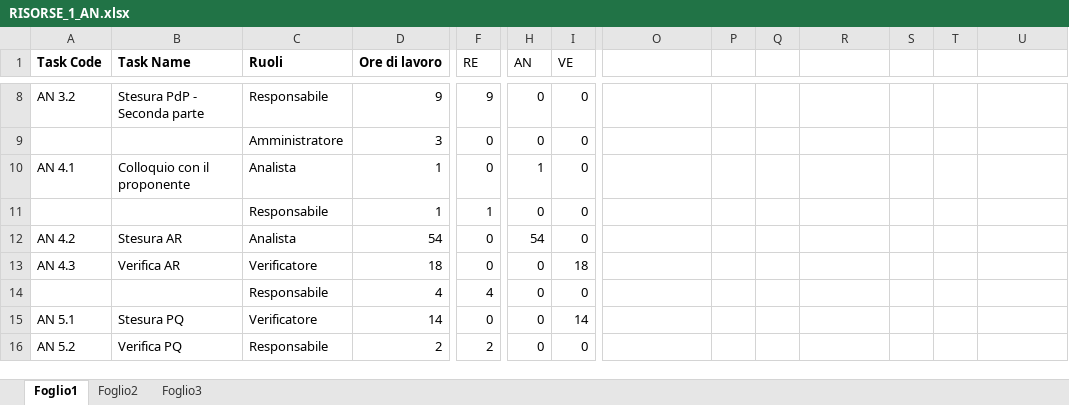
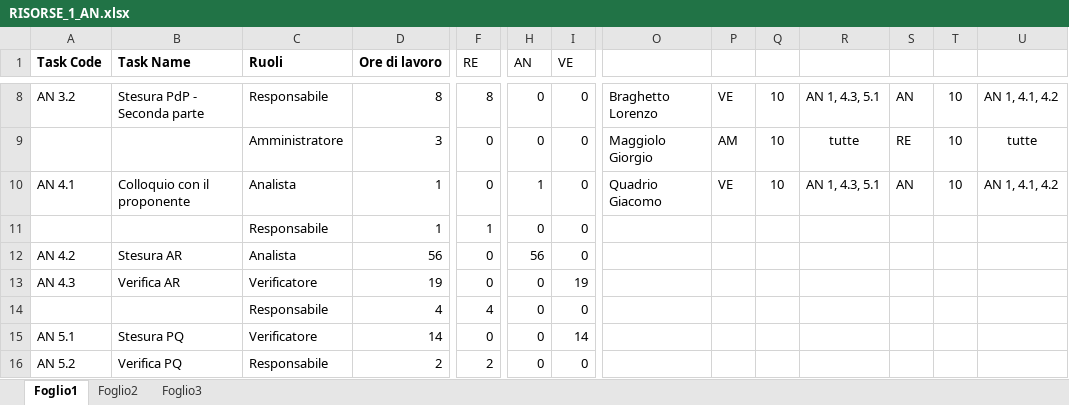
Before and after one commit to TeamCommitted/Team-Committed---Documenti, an Excel workbook: RR/Esterni/Piano di Progetto/RISORSE_1_AN.xlsx, sheet Foglio1, drawn as a sheet; only a part is shown, gaps mark what is left out; values as stored, in another font and other column widths than the file's, no borders; removed rows and columns are numbered as before the commit, all else as after; rows hold the shown columns only; the diff covers the shown part only; the diff names each change by its address in the sheet, - before the commit and + after, or states it on an @@ line.

```diff
--- a/RR/Esterni/Piano di Progetto/RISORSE_1_AN.xlsx (sheet Foglio1)
+++ b/RR/Esterni/Piano di Progetto/RISORSE_1_AN.xlsx (sheet Foglio1)
-D8 (Ore di lavoro): 9
+D8 (Ore di lavoro): 8
-F8 (RE): 9
+F8 (RE): 8
-O8: (empty)
+O8: Braghetto Lorenzo
-P8: (empty)
+P8: VE
-Q8: (empty)
+Q8: 10
-R8: (empty)
+R8: AN 1, 4.3, 5.1
-S8: (empty)
+S8: AN
-T8: (empty)
+T8: 10
-U8: (empty)
+U8: AN 1, 4.1, 4.2
-row 9:  |  | Amministratore | 3 | 0 | 0 | 0
+row 9:  |  | Amministratore | 3 | 0 | 0 | 0 | Maggiolo Giorgio | AM | 10 | tutte | RE | 10 | tutte
-O10: (empty)
+O10: Quadrio Giacomo
-P10: (empty)
+P10: VE
-Q10: (empty)
+Q10: 10
-R10: (empty)
+R10: AN 1, 4.3, 5.1
-S10: (empty)
+S10: AN
-T10: (empty)
+T10: 10
-U10: (empty)
+U10: AN 1, 4.1, 4.2
-D12 (Ore di lavoro): 54
+D12 (Ore di lavoro): 56
-H12 (AN): 54
+H12 (AN): 56
-D13 (Ore di lavoro): 18
+D13 (Ore di lavoro): 19
-I13 (VE): 18
+I13 (VE): 19
```
Also changed, not shown: 2 added rows, 2 removed rows, 28 edited cells and merged cells elsewhere in this sheet, RR/Esterni/Piano di Progetto/RISORSE_2_PA.xlsx, RR/Esterni/Piano di Progetto/RISORSE_3_PDC.xlsx, 2 other files.
